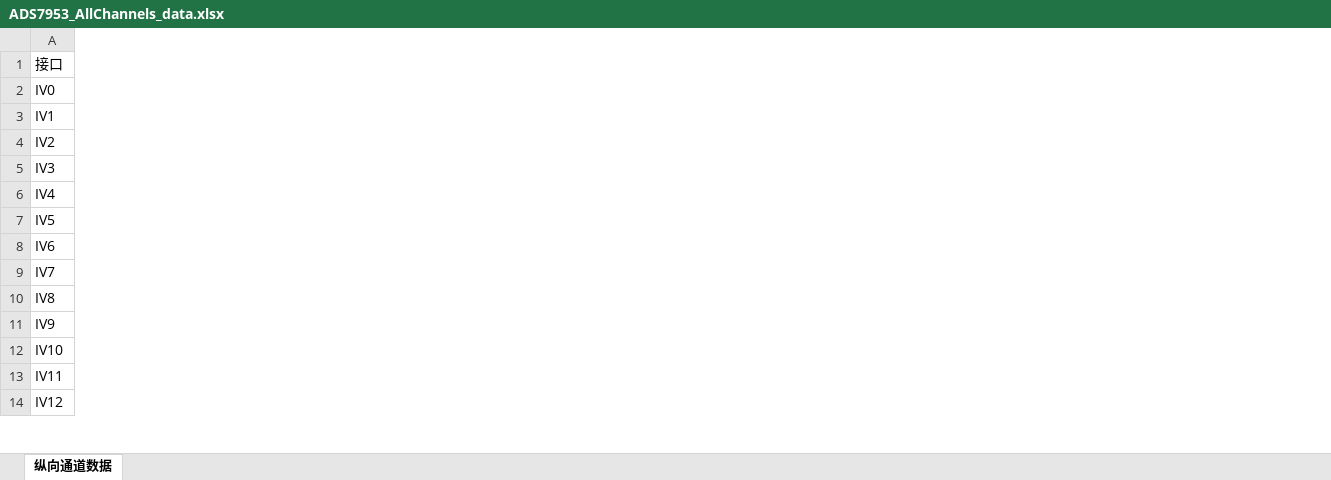
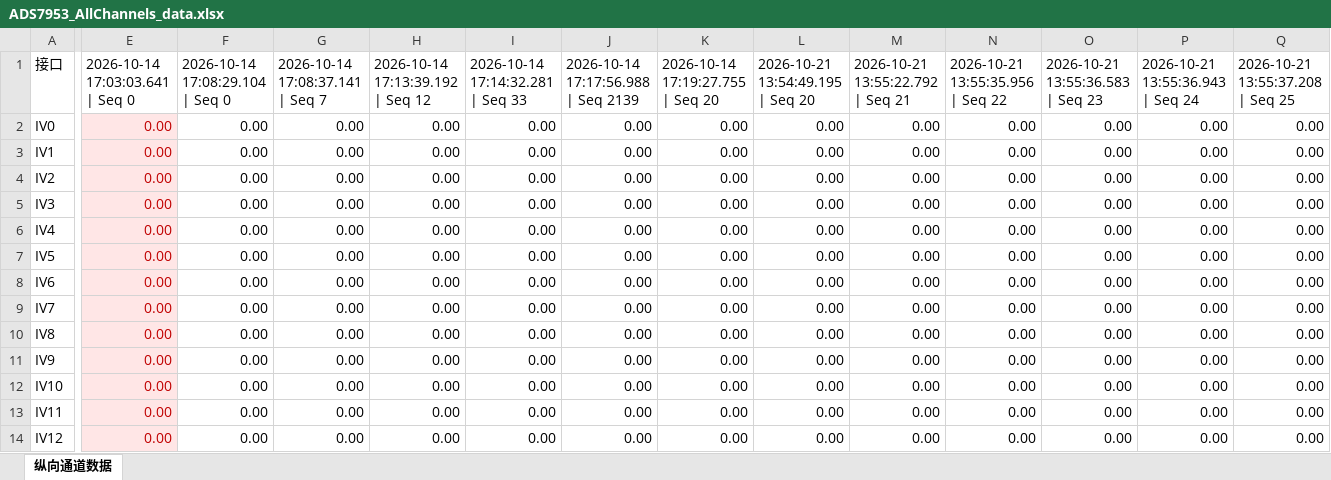
Before and after one commit to 18460003808-coder/16_ADC_TEST, an Excel workbook: NEW/ADS7953_NBoard_UART_SLIDE/host/dist/ADS7953_AllChannels_data.xlsx, sheet 纵向通道数据, drawn as a sheet; only a part is shown, gaps mark what is left out; values as stored, in another font and other column widths than the file's, no borders; the diff covers the shown part only; the diff names each change by its address in the sheet, - before the commit and + after, or states it on an @@ line.

```diff
--- a/NEW/ADS7953_NBoard_UART_SLIDE/host/dist/ADS7953_AllChannels_data.xlsx (sheet 纵向通道数据)
+++ b/NEW/ADS7953_NBoard_UART_SLIDE/host/dist/ADS7953_AllChannels_data.xlsx (sheet 纵向通道数据)
+column E, rows 1-14: 2026-10-14 17:03:03.641 | Seq 0 | 0.00 | 0.00 | 0.00 | 0.00 | 0.00 | 0.00 | 0.00 | 0.00 | 0.00 | 0.00 | 0.00 | 0.00 | 0.00
+column F, rows 1-14: 2026-10-14 17:08:29.104 | Seq 0 | 0.00 | 0.00 | 0.00 | 0.00 | 0.00 | 0.00 | 0.00 | 0.00 | 0.00 | 0.00 | 0.00 | 0.00 | 0.00
+column G, rows 1-14: 2026-10-14 17:08:37.141 | Seq 7 | 0.00 | 0.00 | 0.00 | 0.00 | 0.00 | 0.00 | 0.00 | 0.00 | 0.00 | 0.00 | 0.00 | 0.00 | 0.00
+column H, rows 1-14: 2026-10-14 17:13:39.192 | Seq 12 | 0.00 | 0.00 | 0.00 | 0.00 | 0.00 | 0.00 | 0.00 | 0.00 | 0.00 | 0.00 | 0.00 | 0.00 | 0.00
+column I, rows 1-14: 2026-10-14 17:14:32.281 | Seq 33 | 0.00 | 0.00 | 0.00 | 0.00 | 0.00 | 0.00 | 0.00 | 0.00 | 0.00 | 0.00 | 0.00 | 0.00 | 0.00
+column J, rows 1-14: 2026-10-14 17:17:56.988 | Seq 2139 | 0.00 | 0.00 | 0.00 | 0.00 | 0.00 | 0.00 | 0.00 | 0.00 | 0.00 | 0.00 | 0.00 | 0.00 | 0.00
+column K, rows 1-14: 2026-10-14 17:19:27.755 | Seq 20 | 0.00 | 0.00 | 0.00 | 0.00 | 0.00 | 0.00 | 0.00 | 0.00 | 0.00 | 0.00 | 0.00 | 0.00 | 0.00
+column L, rows 1-14: 2026-10-21 13:54:49.195 | Seq 20 | 0.00 | 0.00 | 0.00 | 0.00 | 0.00 | 0.00 | 0.00 | 0.00 | 0.00 | 0.00 | 0.00 | 0.00 | 0.00
+column M, rows 1-14: 2026-10-21 13:55:22.792 | Seq 21 | 0.00 | 0.00 | 0.00 | 0.00 | 0.00 | 0.00 | 0.00 | 0.00 | 0.00 | 0.00 | 0.00 | 0.00 | 0.00
+column N, rows 1-14: 2026-10-21 13:55:35.956 | Seq 22 | 0.00 | 0.00 | 0.00 | 0.00 | 0.00 | 0.00 | 0.00 | 0.00 | 0.00 | 0.00 | 0.00 | 0.00 | 0.00
+column O, rows 1-14: 2026-10-21 13:55:36.583 | Seq 23 | 0.00 | 0.00 | 0.00 | 0.00 | 0.00 | 0.00 | 0.00 | 0.00 | 0.00 | 0.00 | 0.00 | 0.00 | 0.00
+column P, rows 1-14: 2026-10-21 13:55:36.943 | Seq 24 | 0.00 | 0.00 | 0.00 | 0.00 | 0.00 | 0.00 | 0.00 | 0.00 | 0.00 | 0.00 | 0.00 | 0.00 | 0.00
+column Q, rows 1-14: 2026-10-21 13:55:37.208 | Seq 25 | 0.00 | 0.00 | 0.00 | 0.00 | 0.00 | 0.00 | 0.00 | 0.00 | 0.00 | 0.00 | 0.00 | 0.00 | 0.00
```
Also changed, not shown: 5 added columns elsewhere in this sheet, 36 other files.
